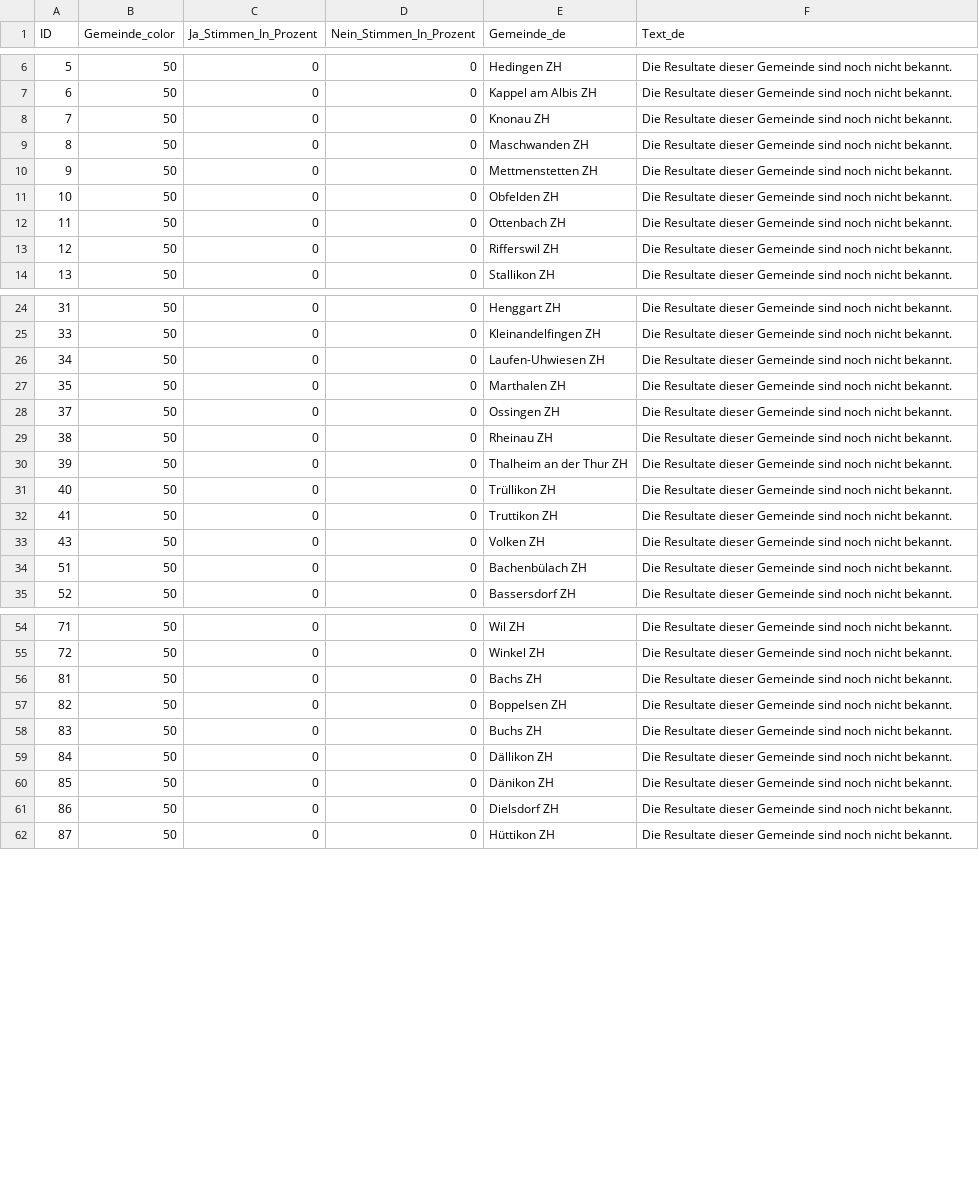
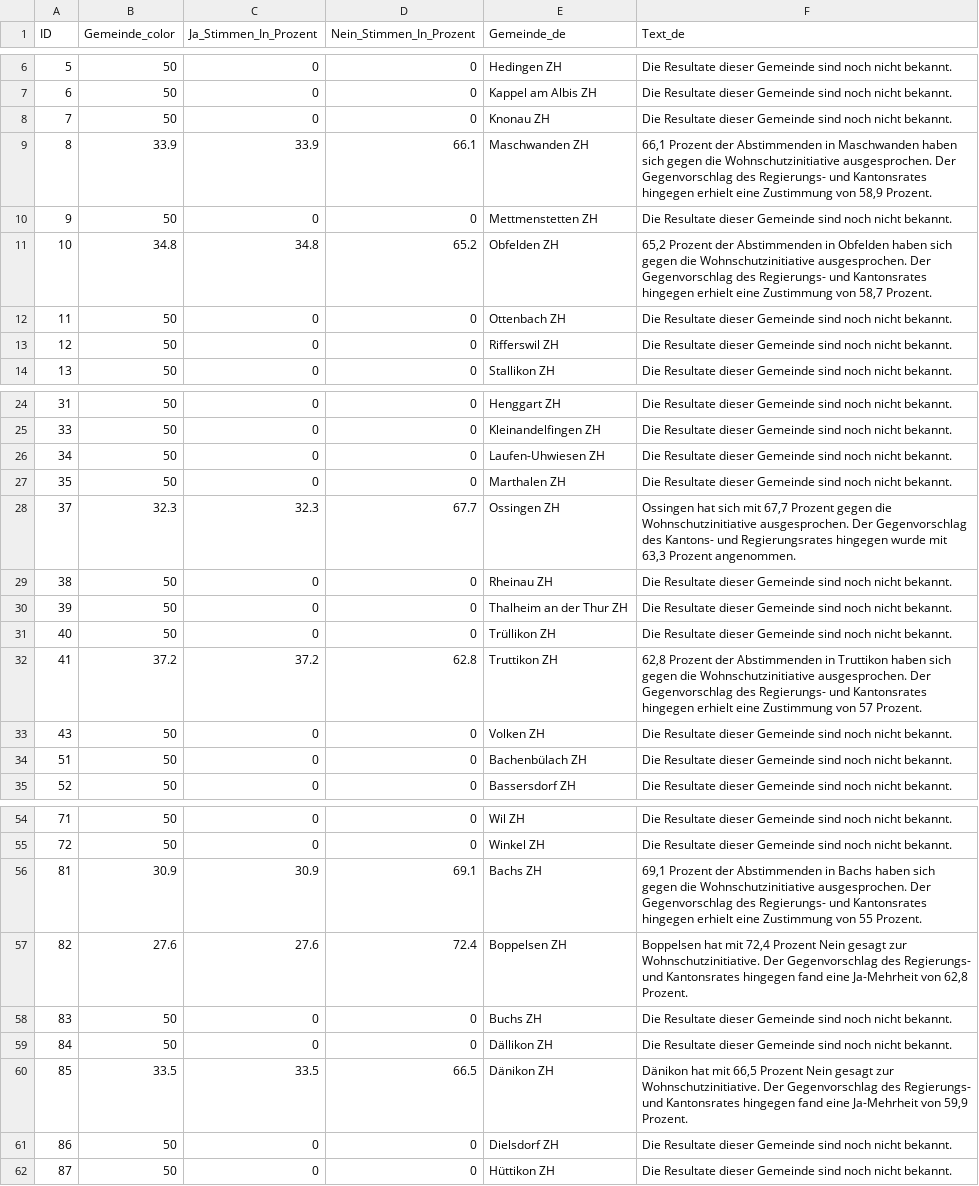
Before and after one commit to awp-finanznachrichten/lena_juni2026, a CSV file: Output_Cantons/ZH_Wohnschutzinitiative_dw_de_initiative.csv, drawn as a sheet; only a part is shown, gaps mark what is left out; the diff covers the shown part only.

```diff
--- a/Output_Cantons/ZH_Wohnschutzinitiative_dw_de_initiative.csv
+++ b/Output_Cantons/ZH_Wohnschutzinitiative_dw_de_initiative.csv
@@ -8,5 +8,5 @@
 7,50,0,0,"Knonau ZH","Die Resultate dieser Gemeinde sind noch nicht bekannt."
-8,50,0,0,"Maschwanden ZH","Die Resultate dieser Gemeinde sind noch nicht bekannt."
+8,33.9,33.9,66.1,"Maschwanden ZH","66,1 Prozent der Abstimmenden in Maschwanden haben sich gegen die Wohnschutzinitiative ausgesprochen. Der Gegenvorschlag des Regierungs- und Kantonsrates hingegen erhielt eine Zustimmung von 58,9 Prozent."
 9,50,0,0,"Mettmenstetten ZH","Die Resultate dieser Gemeinde sind noch nicht bekannt."
-10,50,0,0,"Obfelden ZH","Die Resultate dieser Gemeinde sind noch nicht bekannt."
+10,34.8,34.8,65.2,"Obfelden ZH","65,2 Prozent der Abstimmenden in Obfelden haben sich gegen die Wohnschutzinitiative ausgesprochen. Der Gegenvorschlag des Regierungs- und Kantonsrates hingegen erhielt eine Zustimmung von 58,7 Prozent."
 11,50,0,0,"Ottenbach ZH","Die Resultate dieser Gemeinde sind noch nicht bekannt."
@@ -27,3 +27,3 @@
 35,50,0,0,"Marthalen ZH","Die Resultate dieser Gemeinde sind noch nicht bekannt."
-37,50,0,0,"Ossingen ZH","Die Resultate dieser Gemeinde sind noch nicht bekannt."
+37,32.3,32.3,67.7,"Ossingen ZH","Ossingen hat sich mit 67,7 Prozent gegen die Wohnschutzinitiative ausgesprochen. Der Gegenvorschlag des Kantons- und Regierungsrates hingegen wurde mit 63,3 Prozent angenommen."
 38,50,0,0,"Rheinau ZH","Die Resultate dieser Gemeinde sind noch nicht bekannt."
@@ -31,3 +31,3 @@
 40,50,0,0,"Trüllikon ZH","Die Resultate dieser Gemeinde sind noch nicht bekannt."
-41,50,0,0,"Truttikon ZH","Die Resultate dieser Gemeinde sind noch nicht bekannt."
+41,37.2,37.2,62.8,"Truttikon ZH","62,8 Prozent der Abstimmenden in Truttikon haben sich gegen die Wohnschutzinitiative ausgesprochen. Der Gegenvorschlag des Regierungs- und Kantonsrates hingegen erhielt eine Zustimmung von 57 Prozent."
 43,50,0,0,"Volken ZH","Die Resultate dieser Gemeinde sind noch nicht bekannt."
@@ -55,7 +55,7 @@
 72,50,0,0,"Winkel ZH","Die Resultate dieser Gemeinde sind noch nicht bekannt."
-81,50,0,0,"Bachs ZH","Die Resultate dieser Gemeinde sind noch nicht bekannt."
-82,50,0,0,"Boppelsen ZH","Die Resultate dieser Gemeinde sind noch nicht bekannt."
+81,30.9,30.9,69.1,"Bachs ZH","69,1 Prozent der Abstimmenden in Bachs haben sich gegen die Wohnschutzinitiative ausgesprochen. Der Gegenvorschlag des Regierungs- und Kantonsrates hingegen erhielt eine Zustimmung von 55 Prozent."
+82,27.6,27.6,72.4,"Boppelsen ZH","Boppelsen hat mit 72,4 Prozent Nein gesagt zur Wohnschutzinitiative. Der Gegenvorschlag des Regierungs- und Kantonsrates hingegen fand eine Ja-Mehrheit von 62,8 Prozent."
 83,50,0,0,"Buchs ZH","Die Resultate dieser Gemeinde sind noch nicht bekannt."
 84,50,0,0,"Dällikon ZH","Die Resultate dieser Gemeinde sind noch nicht bekannt."
-85,50,0,0,"Dänikon ZH","Die Resultate dieser Gemeinde sind noch nicht bekannt."
+85,33.5,33.5,66.5,"Dänikon ZH","Dänikon hat mit 66,5 Prozent Nein gesagt zur Wohnschutzinitiative. Der Gegenvorschlag des Regierungs- und Kantonsrates hingegen fand eine Ja-Mehrheit von 59,9 Prozent."
 86,50,0,0,"Dielsdorf ZH","Die Resultate dieser Gemeinde sind noch nicht bekannt."
```
Also changed, not shown: 16 edited cells elsewhere in this file, Output_Cantons/ZH_Wohnschutzinitiative_dw_de_gegenvorschlag.csv, Output_Cantons/ZH_Wohnschutzinitiative_dw_de_stichentscheid.csv, 30 other files.
